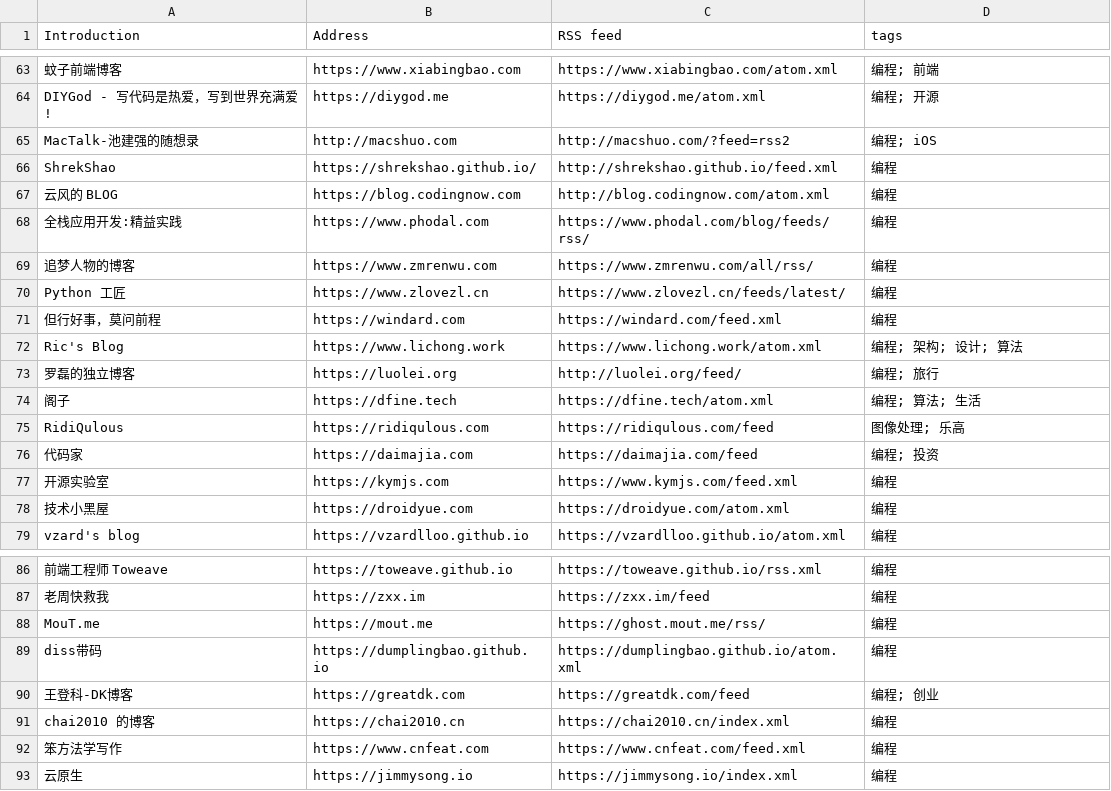
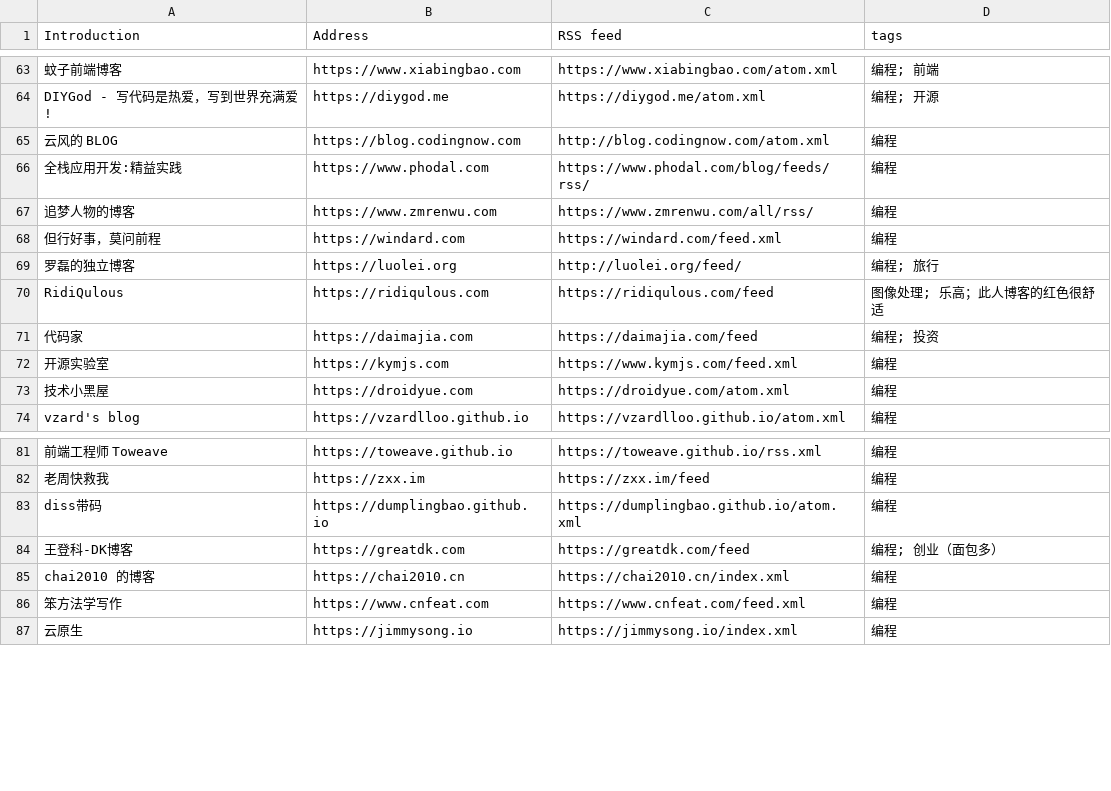
Before and after one commit to tianheg/feed, a CSV file: feeds.csv, drawn as a sheet; only a part is shown, gaps mark what is left out; removed rows and columns are numbered as before the commit, all else as after; the diff names each change by its address in the sheet, - before the commit and + after, or states it on an @@ line.

Commit message:
Update feeds.csv

```diff
--- a/feeds.csv
+++ b/feeds.csv
-row 65: MacTalk-池建强的随想录 | http://macshuo.com | http://macshuo.com/?feed=rss2 | 编程; iOS
-row 66: ShrekShao | https://shrekshao.github.io/ | http://shrekshao.github.io/feed.xml | 编程
-row 70: Python 工匠 | https://www.zlovezl.cn | https://www.zlovezl.cn/feeds/latest/ | 编程
-row 72: Ric's Blog | https://www.lichong.work | https://www.lichong.work/atom.xml | 编程; 架构; 设计; 算法
-row 74: 阁子 | https://dfine.tech | https://dfine.tech/atom.xml | 编程; 算法; 生活
-D70 (tags): 图像处理; 乐高
+D70 (tags): 图像处理; 乐高；此人博客的红色很舒适
-row 88: MouT.me | https://mout.me | https://ghost.mout.me/rss/ | 编程
-D84 (tags): 编程; 创业
+D84 (tags): 编程; 创业（面包多）
```
